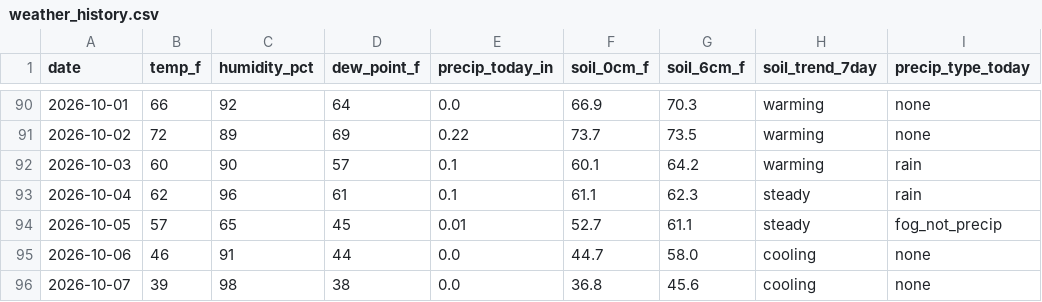
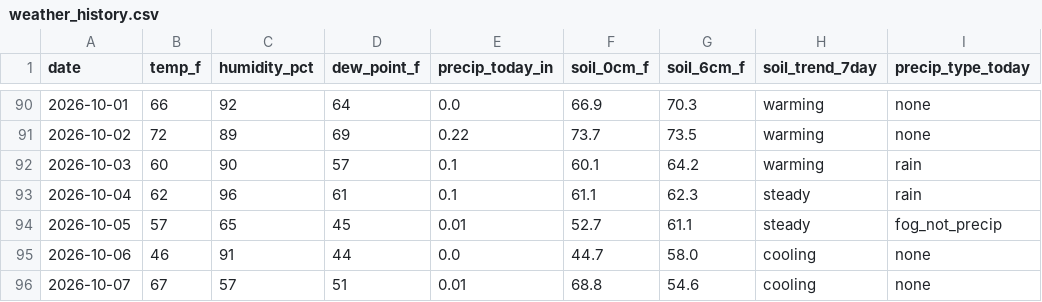
Before and after one commit to RDBFarm/rdbf-weather, a CSV file: weather_history.csv, drawn as a sheet; only a part is shown, gaps mark what is left out; the diff names each change by its address in the sheet, - before the commit and + after, or states it on an @@ line.

```diff
--- a/weather_history.csv
+++ b/weather_history.csv
-B96 (temp_f): 39
+B96 (temp_f): 67
-C96 (humidity_pct): 98
+C96 (humidity_pct): 57
-D96 (dew_point_f): 38
+D96 (dew_point_f): 51
-E96 (precip_today_in): 0.0
+E96 (precip_today_in): 0.01
-F96 (soil_0cm_f): 36.8
+F96 (soil_0cm_f): 68.8
-G96 (soil_6cm_f): 45.6
+G96 (soil_6cm_f): 54.6
```
Also changed, not shown: 1 other file.
